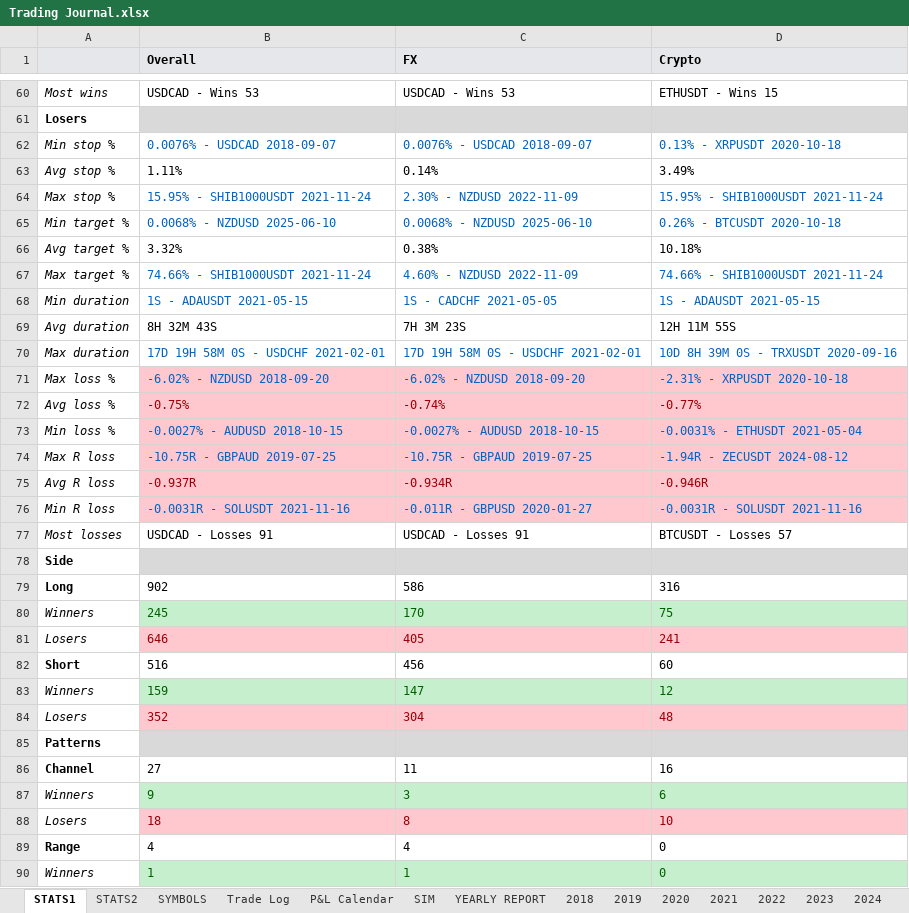
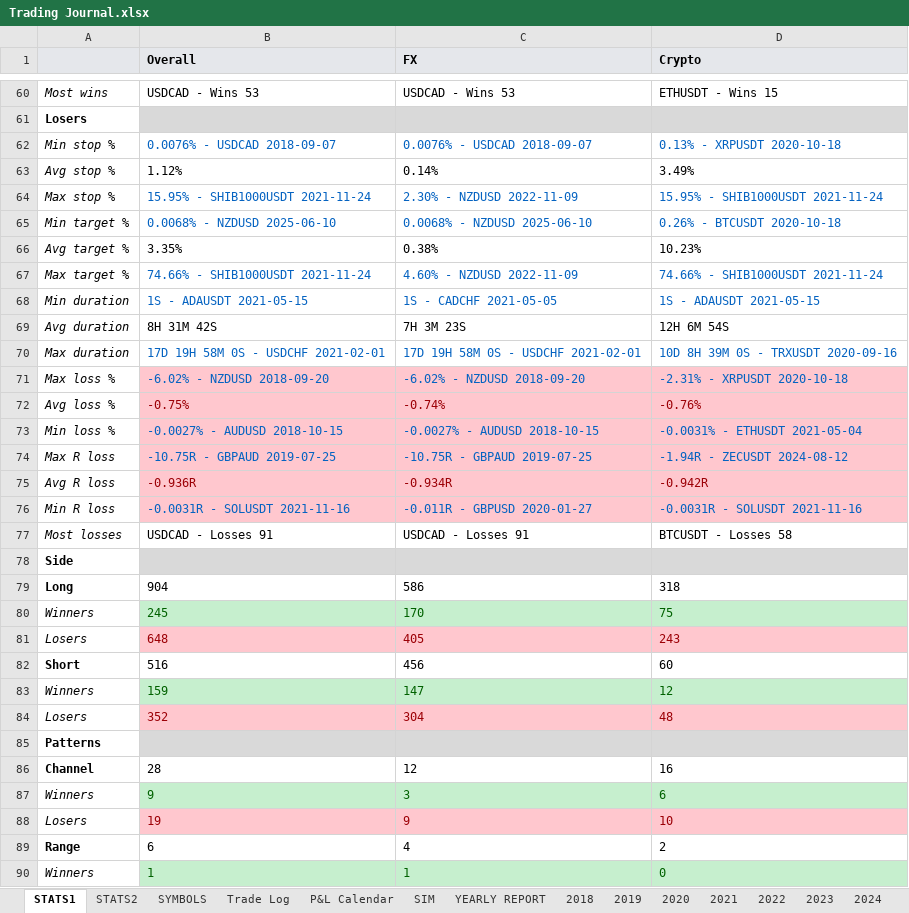
Before and after one commit to alexpsym/CODEX, an Excel workbook: journal/Trading Journal.xlsx, sheet STATS1, drawn as a sheet; only a part is shown, gaps mark what is left out; values as stored, in another font and other column widths than the file's, no borders; the diff covers the shown part only; the diff names each change by its address in the sheet, - before the commit and + after, or states it on an @@ line.

```diff
--- a/journal/Trading Journal.xlsx (sheet STATS1)
+++ b/journal/Trading Journal.xlsx (sheet STATS1)
-B63 (Overall): 1.11%
+B63 (Overall): 1.12%
-B66 (Overall): 3.32%
+B66 (Overall): 3.35%
-D66 (Crypto): 10.18%
+D66 (Crypto): 10.23%
-B69 (Overall): 8H 32M 43S
+B69 (Overall): 8H 31M 42S
-D69 (Crypto): 12H 11M 55S
+D69 (Crypto): 12H 6M 54S
-D72 (Crypto): -0.77%
+D72 (Crypto): -0.76%
-B75 (Overall): -0.937R
+B75 (Overall): -0.936R
-D75 (Crypto): -0.946R
+D75 (Crypto): -0.942R
-D77 (Crypto): BTCUSDT - Losses 57
+D77 (Crypto): BTCUSDT - Losses 58
-B79 (Overall): 902
+B79 (Overall): 904
-D79 (Crypto): 316
+D79 (Crypto): 318
-B81 (Overall): 646
+B81 (Overall): 648
-D81 (Crypto): 241
+D81 (Crypto): 243
-B86 (Overall): 27
+B86 (Overall): 28
-C86 (FX): 11
+C86 (FX): 12
-B88 (Overall): 18
+B88 (Overall): 19
-C88 (FX): 8
+C88 (FX): 9
-B89 (Overall): 4
+B89 (Overall): 6
-D89 (Crypto): 0
+D89 (Crypto): 2
```
Also changed, not shown: 2 added rows, 2 removed rows and 28 edited cells elsewhere in this sheet, sheet SIM, sheet Trade Log, sheet SYMBOLS, sheet 2026, sheet YEARLY REPORT, sheet STATS2, 1 more sheet, hidden cells, charts or pictures, 6 other files.
